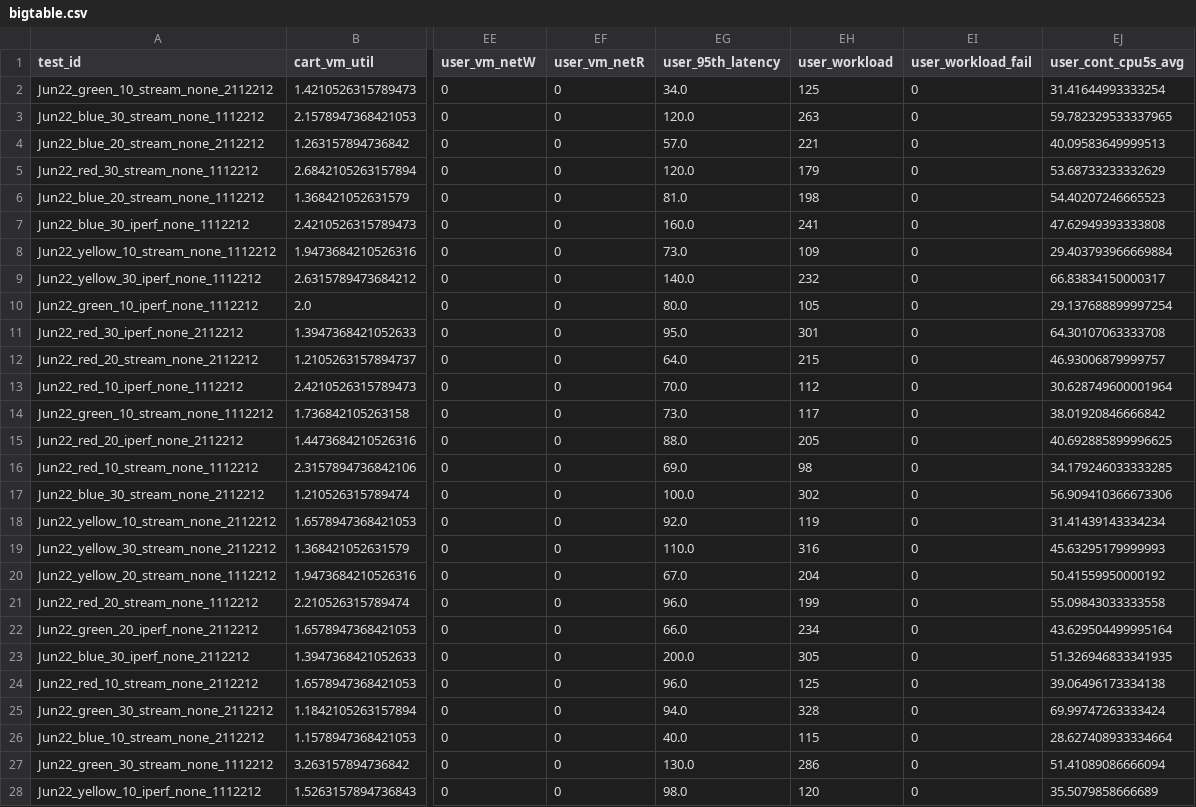
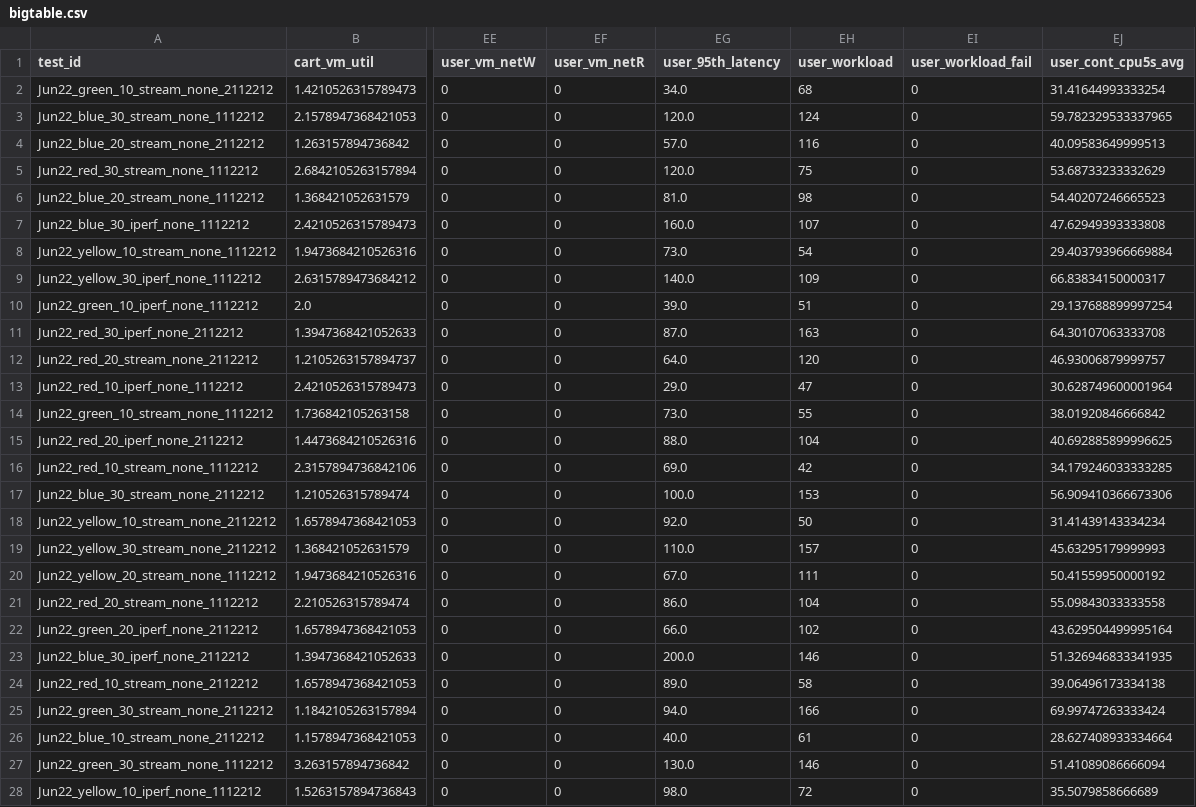
Before and after one commit to pengkang12/Adaptive_Microservice, a CSV file: training_data/bigtable.csv, drawn as a sheet; only a part is shown, gaps mark what is left out; the diff covers the shown part only; the diff names each change by its address in the sheet, - before the commit and + after, or states it on an @@ line.

Commit message:
update data

```diff
--- a/training_data/bigtable.csv
+++ b/training_data/bigtable.csv
-EH2 (user_workload): 125
+EH2 (user_workload): 68
-EH3 (user_workload): 263
+EH3 (user_workload): 124
-EH4 (user_workload): 221
+EH4 (user_workload): 116
-EH5 (user_workload): 179
+EH5 (user_workload): 75
-EH6 (user_workload): 198
+EH6 (user_workload): 98
-EH7 (user_workload): 241
+EH7 (user_workload): 107
-EH8 (user_workload): 109
+EH8 (user_workload): 54
-EH9 (user_workload): 232
+EH9 (user_workload): 109
-EG10 (user_95th_latency): 80.0
+EG10 (user_95th_latency): 39.0
-EH10 (user_workload): 105
+EH10 (user_workload): 51
-EG11 (user_95th_latency): 95.0
+EG11 (user_95th_latency): 87.0
-EH11 (user_workload): 301
+EH11 (user_workload): 163
-EH12 (user_workload): 215
+EH12 (user_workload): 120
-EG13 (user_95th_latency): 70.0
+EG13 (user_95th_latency): 29.0
-EH13 (user_workload): 112
+EH13 (user_workload): 47
-EH14 (user_workload): 117
+EH14 (user_workload): 55
-EH15 (user_workload): 205
+EH15 (user_workload): 104
-EH16 (user_workload): 98
+EH16 (user_workload): 42
-EH17 (user_workload): 302
+EH17 (user_workload): 153
-EH18 (user_workload): 119
+EH18 (user_workload): 50
-EH19 (user_workload): 316
+EH19 (user_workload): 157
-EH20 (user_workload): 204
+EH20 (user_workload): 111
-EG21 (user_95th_latency): 96.0
+EG21 (user_95th_latency): 86.0
-EH21 (user_workload): 199
+EH21 (user_workload): 104
-EH22 (user_workload): 234
+EH22 (user_workload): 102
-EH23 (user_workload): 305
+EH23 (user_workload): 146
-EG24 (user_95th_latency): 96.0
+EG24 (user_95th_latency): 89.0
-EH24 (user_workload): 125
+EH24 (user_workload): 58
-EH25 (user_workload): 328
+EH25 (user_workload): 166
-EH26 (user_workload): 115
+EH26 (user_workload): 61
-EH27 (user_workload): 286
+EH27 (user_workload): 146
-EH28 (user_workload): 120
+EH28 (user_workload): 72
```
Also changed, not shown: 23 edited cells elsewhere in this file.
